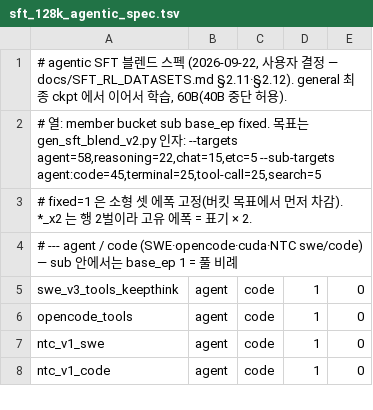
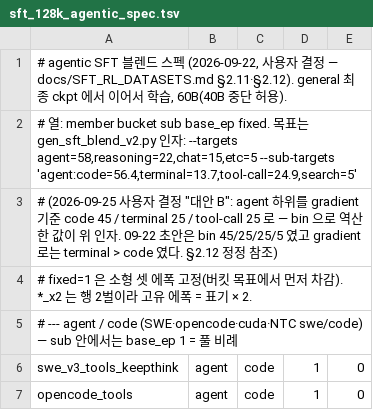
Before and after one commit to potatowarriors/Pai-Megatron-Patch, a TSV file: toolkits/sft_data_preprocessing/sft_128k_agentic_spec.tsv, drawn as a sheet; only a part is shown; the shorter side is filled out with more unchanged rows.

```diff
--- a/toolkits/sft_data_preprocessing/sft_128k_agentic_spec.tsv
+++ b/toolkits/sft_data_preprocessing/sft_128k_agentic_spec.tsv
@@ -1,3 +1,4 @@
 # agentic SFT 블렌드 스펙 (2026-09-22, 사용자 결정 — docs/SFT_RL_DATASETS.md §2.11·§2.12). general 최종 ckpt 에서 이어서 학습, 60B(40B 중단 허용).
-# 열: member  bucket  sub  base_ep  fixed. 목표는 gen_sft_blend_v2.py 인자: --targets agent=58,reasoning=22,chat=15,etc=5  --sub-targets agent:code=45,terminal=25,tool-call=25,search=5
+# 열: member  bucket  sub  base_ep  fixed. 목표는 gen_sft_blend_v2.py 인자: --targets agent=58,reasoning=22,chat=15,etc=5  --sub-targets 'agent:code=56.4,terminal=13.7,tool-call=24.9,search=5'
+#   (2026-09-25 사용자 결정 "대안 B": agent 하위를 gradient 기준 code 45 / terminal 25 / tool-call 25 로 — bin 으로 역산한 값이 위 인자. 09-22 초안은 bin 45/25/25/5 였고 gradient 로는 terminal > code 였다. §2.12 정정 참조)
 # fixed=1 은 소형 셋 에폭 고정(버킷 목표에서 먼저 차감). *_x2 는 행 2벌이라 고유 에폭 = 표기 × 2.
```
Also changed, not shown: 4 other files.
